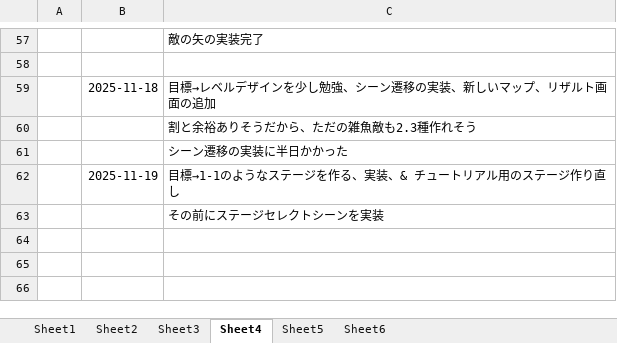
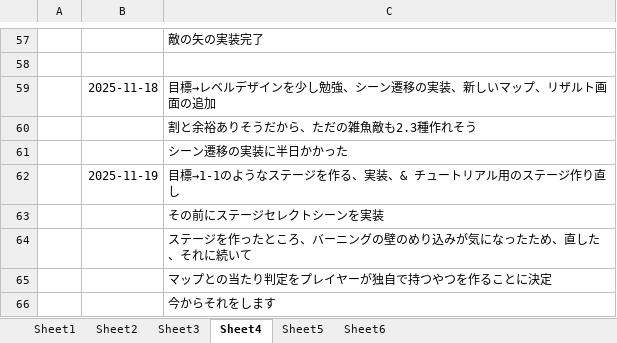
Before and after one commit to hir4rin/2025_winter, an Excel workbook: 冬休みコスト表.xlsx, sheet Sheet4, drawn as a sheet; only a part is shown, gaps mark what is left out; values as stored, in another font and other column widths than the file's, no borders; the diff names each change by its address in the sheet, - before the commit and + after, or states it on an @@ line.

```diff
--- a/冬休みコスト表.xlsx (sheet Sheet4)
+++ b/冬休みコスト表.xlsx (sheet Sheet4)
+row 64:  |  | ステージを作ったところ、バーニングの壁のめり込みが気になったため、直した、それに続いて
+row 65:  |  | マップとの当たり判定をプレイヤーが独自で持つやつを作ることに決定
+row 66:  |  | 今からそれをします
```
Also changed, not shown: 14 other files.
